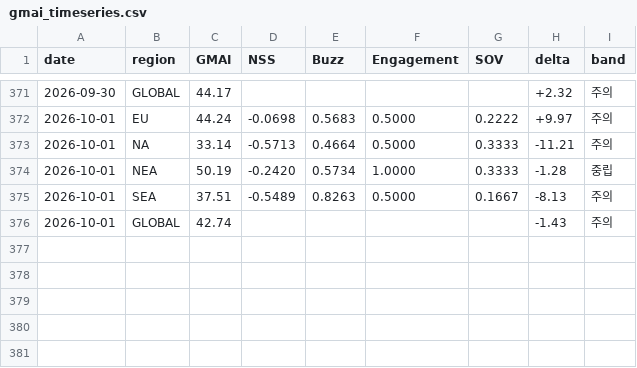
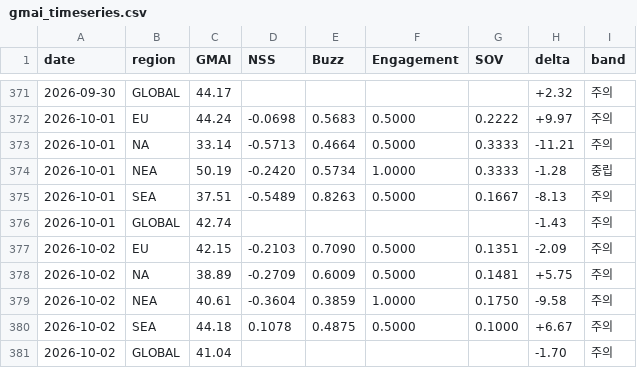
Before and after one commit to anduli0/gucci-intel-engine, a CSV file: data/index/gmai_timeseries.csv, drawn as a sheet; only a part is shown, gaps mark what is left out; the diff names each change by its address in the sheet, - before the commit and + after, or states it on an @@ line.

Commit message:
data: 2026-10-02 09:33 daily cycle

```diff
--- a/data/index/gmai_timeseries.csv
+++ b/data/index/gmai_timeseries.csv
+row 377: 2026-10-02 | EU | 42.15 | -0.2103 | 0.7090 | 0.5000 | 0.1351 | -2.09 | 주의
+row 378: 2026-10-02 | NA | 38.89 | -0.2709 | 0.6009 | 0.5000 | 0.1481 | +5.75 | 주의
+row 379: 2026-10-02 | NEA | 40.61 | -0.3604 | 0.3859 | 1.0000 | 0.1750 | -9.58 | 주의
+row 380: 2026-10-02 | SEA | 44.18 | 0.1078 | 0.4875 | 0.5000 | 0.1000 | +6.67 | 주의
+row 381: 2026-10-02 | GLOBAL | 41.04 |  |  |  |  | -1.70 | 주의
```
Also changed, not shown: 50 other files.
